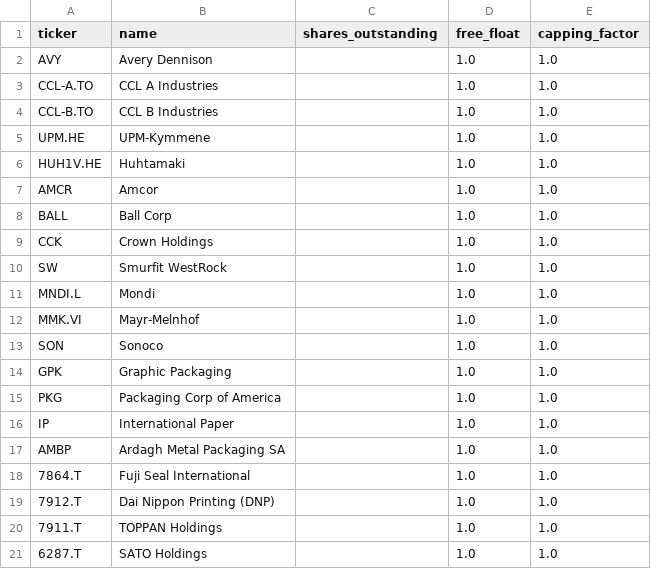
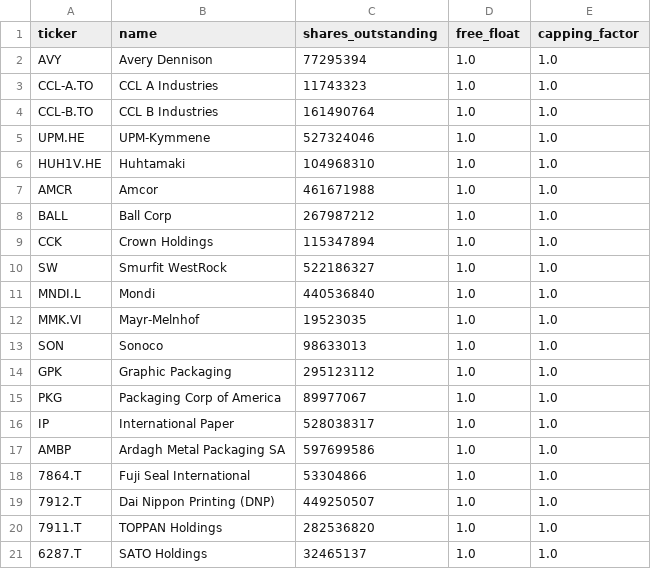
Before and after one commit to Liant-hp/lp-index-app, a CSV file: data/constituents.csv, drawn as a sheet.

Commit message:
Fill shares outstanding values

```diff
--- a/data/constituents.csv
+++ b/data/constituents.csv
@@ -1,21 +1,21 @@
 ticker,name,shares_outstanding,free_float,capping_factor
-AVY,Avery Dennison,,1.0,1.0
-CCL-A.TO,CCL A Industries,,1.0,1.0
-CCL-B.TO,CCL B Industries,,1.0,1.0
-UPM.HE,UPM-Kymmene,,1.0,1.0
-HUH1V.HE,Huhtamaki,,1.0,1.0
-AMCR,Amcor,,1.0,1.0
-BALL,Ball Corp,,1.0,1.0
-CCK,Crown Holdings,,1.0,1.0
-SW,Smurfit WestRock,,1.0,1.0
-MNDI.L,Mondi,,1.0,1.0
-MMK.VI,Mayr-Melnhof,,1.0,1.0
-SON,Sonoco,,1.0,1.0
-GPK,Graphic Packaging,,1.0,1.0
-PKG,Packaging Corp of America,,1.0,1.0
-IP,International Paper,,1.0,1.0
-AMBP,Ardagh Metal Packaging SA,,1.0,1.0
-7864.T,Fuji Seal International,,1.0,1.0
-7912.T,Dai Nippon Printing (DNP),,1.0,1.0
-7911.T,TOPPAN Holdings,,1.0,1.0
-6287.T,SATO Holdings,,1.0,1.0
+AVY,Avery Dennison,77295394,1.0,1.0
+CCL-A.TO,CCL A Industries,11743323,1.0,1.0
+CCL-B.TO,CCL B Industries,161490764,1.0,1.0
+UPM.HE,UPM-Kymmene,527324046,1.0,1.0
+HUH1V.HE,Huhtamaki,104968310,1.0,1.0
+AMCR,Amcor,461671988,1.0,1.0
+BALL,Ball Corp,267987212,1.0,1.0
+CCK,Crown Holdings,115347894,1.0,1.0
+SW,Smurfit WestRock,522186327,1.0,1.0
+MNDI.L,Mondi,440536840,1.0,1.0
+MMK.VI,Mayr-Melnhof,19523035,1.0,1.0
+SON,Sonoco,98633013,1.0,1.0
+GPK,Graphic Packaging,295123112,1.0,1.0
+PKG,Packaging Corp of America,89977067,1.0,1.0
+IP,International Paper,528038317,1.0,1.0
+AMBP,Ardagh Metal Packaging SA,597699586,1.0,1.0
+7864.T,Fuji Seal International,53304866,1.0,1.0
+7912.T,Dai Nippon Printing (DNP),449250507,1.0,1.0
+7911.T,TOPPAN Holdings,282536820,1.0,1.0
+6287.T,SATO Holdings,32465137,1.0,1.0
```
